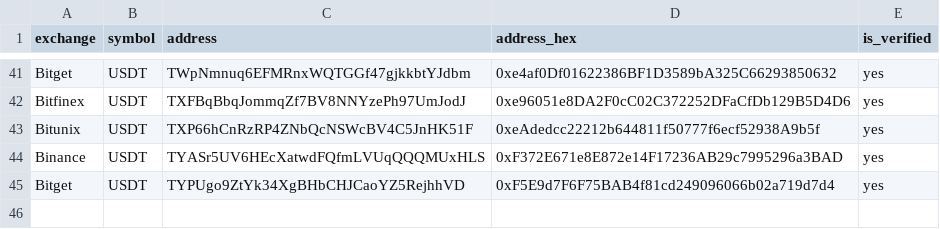
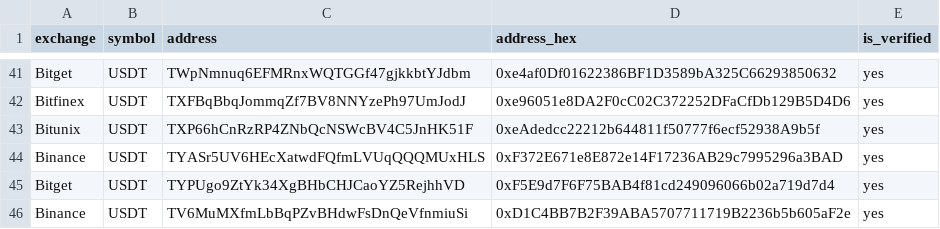
Before and after one commit to franklili3/DuneQueryRepo, a CSV file: exchange_usdt_T_address_verified.csv, drawn as a sheet; only a part is shown, gaps mark what is left out.

```diff
--- a/exchange_usdt_T_address_verified.csv
+++ b/exchange_usdt_T_address_verified.csv
@@ -45 +45,2 @@ Binance,USDT,TYASr5UV6HEcXatwdFQfmLVUqQQQMUxHLS,0xF372E671e8E872e14F17236AB29c79
 Bitget,USDT,TYPUgo9ZtYk34XgBHbCHJCaoYZ5RejhhVD,0xF5E9d7F6F75BAB4f81cd249096066b02a719d7d4,yes
+Binance,USDT,TV6MuMXfmLbBqPZvBHdwFsDnQeVfnmiuSi,0xD1C4BB7B2F39ABA5707711719B2236b5b605aF2e,yes
```
Also changed, not shown: 2 other files.
